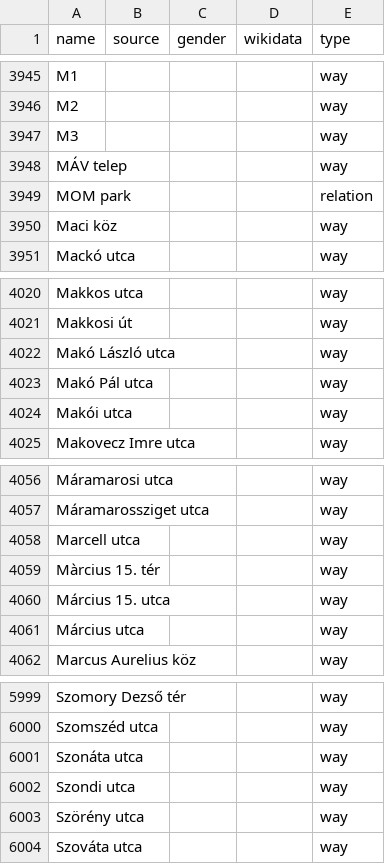
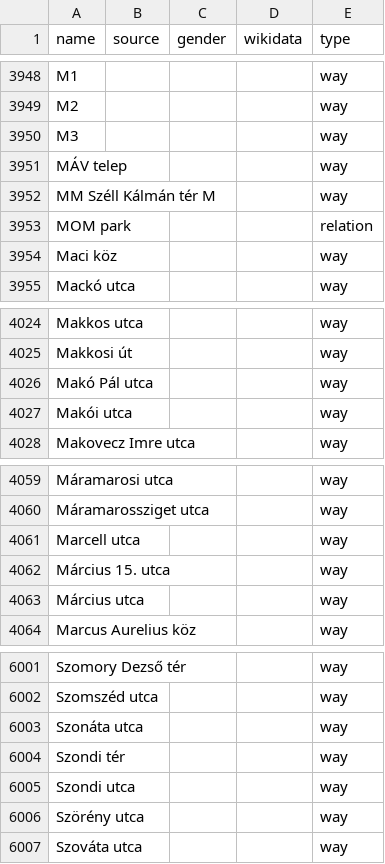
Before and after one commit to EqualStreetNames/equalstreetnames-budapest, a CSV file: data/other.csv, drawn as a sheet; only a part is shown, gaps mark what is left out; removed rows and columns are numbered as before the commit, all else as after; the diff covers the shown part only; the diff names each change by its address in the sheet, - before the commit and + after, or states it on an @@ line.

```diff
--- a/data/other.csv
+++ b/data/other.csv
+row 3952: MM Széll Kálmán tér M |  |  |  | way
-row 4022: Makó László utca |  |  |  | way
-row 4059: Màrcius 15. tér |  |  |  | way
+row 6004: Szondi tér |  |  |  | way
```
Also changed, not shown: 4 added rows and 1 removed row elsewhere in this file, 3 other files.
